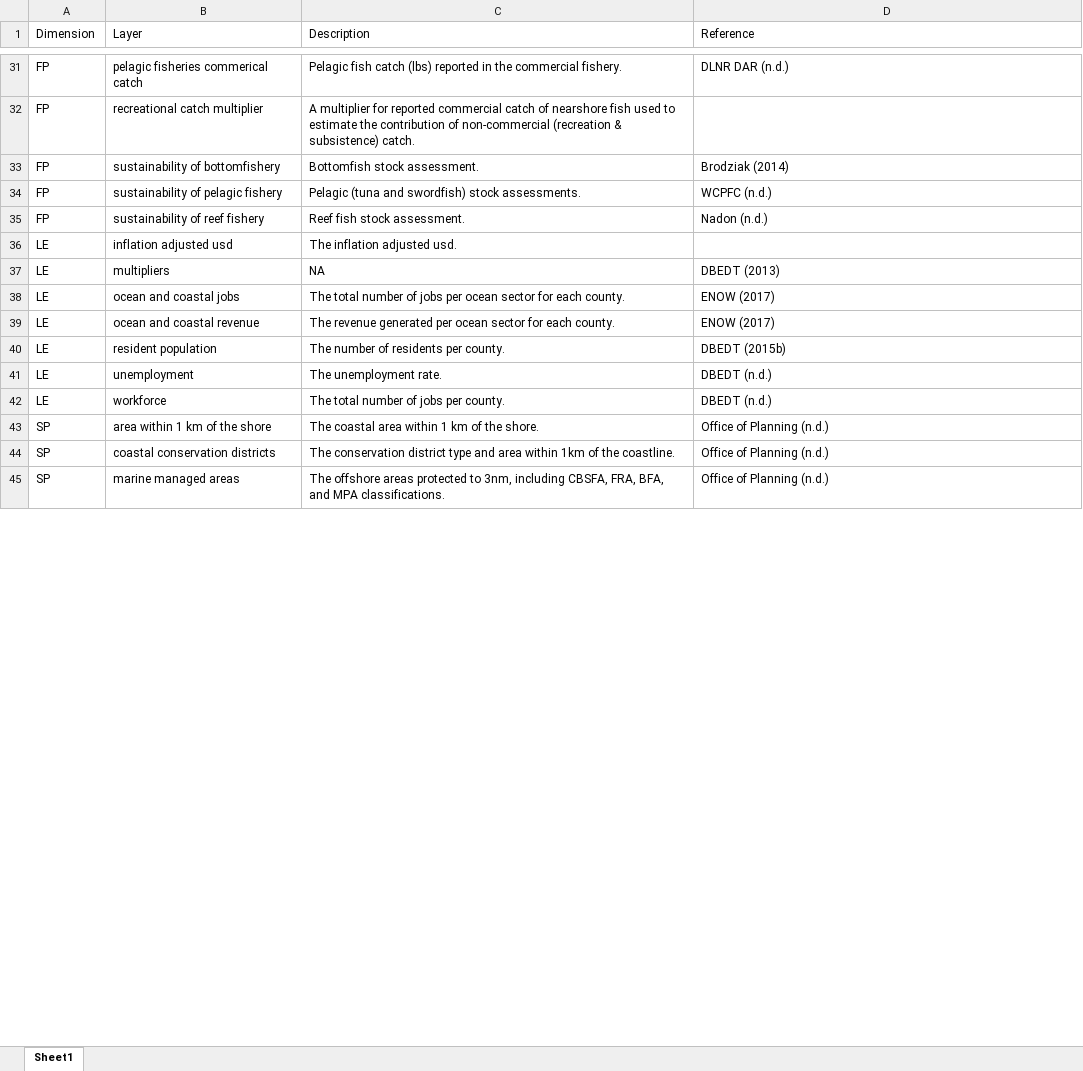
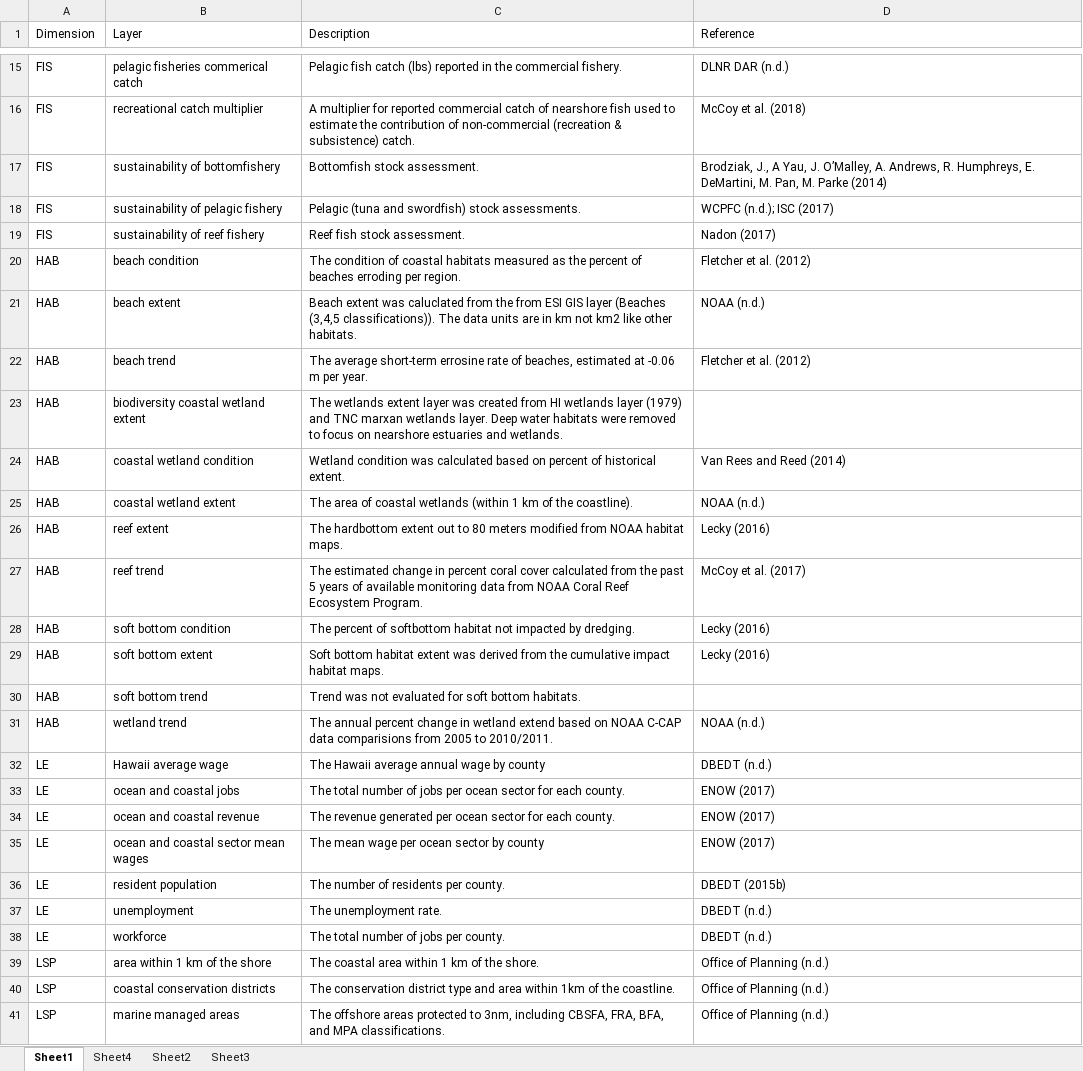
Before and after one commit to OHI-Science/mhi, an Excel workbook: region2017/reports/documents/layers_table_formatted.xlsx, sheet Sheet1, drawn as a sheet; only a part is shown, gaps mark what is left out; values as stored, in another font and other column widths than the file's, no borders; removed rows and columns are numbered as before the commit, all else as after; the diff covers the shown part only; the diff names each change by its address in the sheet, - before the commit and + after, or states it on an @@ line.

```diff
--- a/region2017/reports/documents/layers_table_formatted.xlsx (sheet Sheet1)
+++ b/region2017/reports/documents/layers_table_formatted.xlsx (sheet Sheet1)
+sheet tab: Sheet4
+sheet tab: Sheet2
+sheet tab: Sheet3
-A15:A19 (Dimension): FP
+A15:A19 (Dimension): FIS
-D16 (Reference): (empty)
+D16 (Reference): McCoy et al. (2018)
-D17 (Reference): Brodziak (2014)
+D17 (Reference): Brodziak, J., A Yau, J. O’Malley, A. Andrews, R. Humphreys, E. DeMartini, M. Pan, M. Parke (2014)
-D18 (Reference): WCPFC (n.d.)
+D18 (Reference): WCPFC (n.d.); ISC (2017)
-D19 (Reference): Nadon (n.d.)
+D19 (Reference): Nadon (2017)
-row 36: LE | inflation adjusted usd | The inflation adjusted usd.
+row 20: HAB | beach condition | The condition of coastal habitats measured as the percent of beaches erroding per region. | Fletcher et al. (2012)
+row 21: HAB | beach extent | Beach extent was caluclated from the from ESI GIS layer (Beaches (3,4,5 classifications)). The data units are in km not km2 like other habitats. | NOAA (n.d.)
+row 22: HAB | beach trend | The average short-term errosine rate of beaches, estimated at -0.06 m per year. | Fletcher et al. (2012)
+row 23: HAB | biodiversity coastal wetland extent | The wetlands extent layer was created from HI wetlands layer (1979) and TNC marxan wetlands layer. Deep water habitats were removed to focus on nearshore estuaries and wetlands.
+row 24: HAB | coastal wetland condition | Wetland condition was calculated based on percent of historical extent. | Van Rees and Reed (2014)
+row 25: HAB | coastal wetland extent | The area of coastal wetlands (within 1 km of the coastline). | NOAA (n.d.)
+row 26: HAB | reef extent | The hardbottom extent out to 80 meters modified from NOAA habitat maps. | Lecky (2016)
+row 27: HAB | reef trend | The estimated change in percent coral cover calculated from the past 5 years of available monitoring data from NOAA Coral Reef Ecosystem Program. | McCoy et al. (2017)
+row 28: HAB | soft bottom condition | The percent of softbottom habitat not impacted by dredging. | Lecky (2016)
+row 29: HAB | soft bottom extent | Soft bottom habitat extent was derived from the cumulative impact habitat maps. | Lecky (2016)
+row 30: HAB | soft bottom trend | Trend was not evaluated for soft bottom habitats.
+row 31: HAB | wetland trend | The annual percent change in wetland extend based on NOAA C-CAP data comparisions from 2005 to 2010/2011. | NOAA (n.d.)
-B32 (Layer): multipliers
+B32 (Layer): Hawaii average wage
-C32 (Description): NA
+C32 (Description): The Hawaii average annual wage by county
-D32 (Reference): DBEDT (2013)
+D32 (Reference): DBEDT (n.d.)
+row 35: LE | ocean and coastal sector mean wages | The mean wage per ocean sector by county | ENOW (2017)
-A39:A41 (Dimension): SP
+A39:A41 (Dimension): LSP
```
Also changed, not shown: 67 added rows, 79 removed rows and 14 edited cells elsewhere in this sheet, 7 other files.
